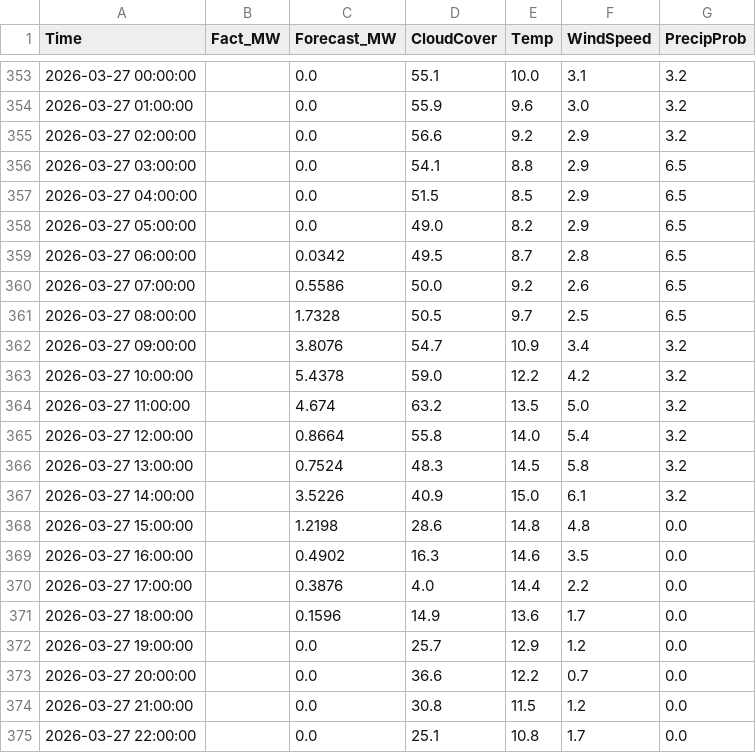
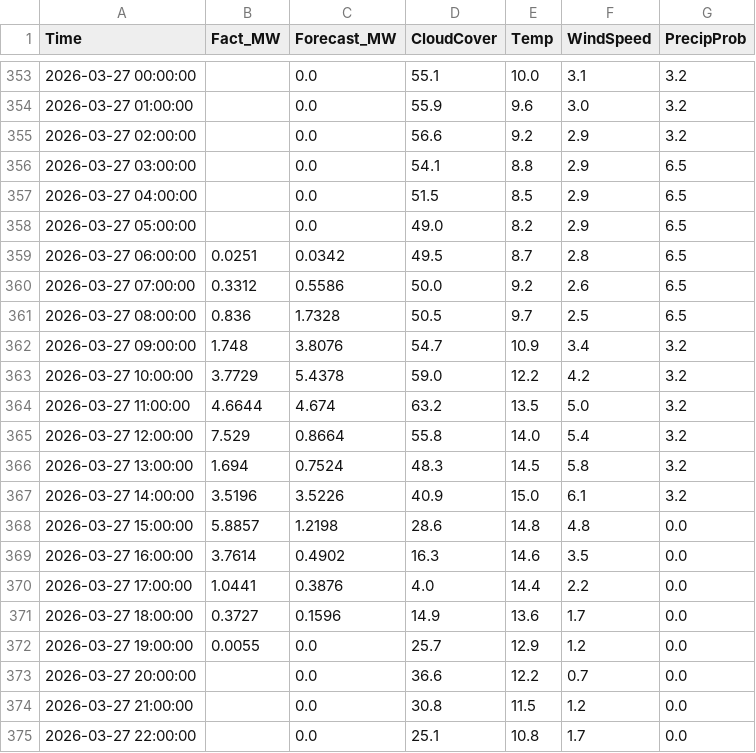
Before and after one commit to SergejKolesnik/Solar-Monitoring-System, a CSV file: solar_ai_base.csv, drawn as a sheet; only a part is shown, gaps mark what is left out.

Commit message:
Auto-update: Sync Forecast and Fact

```diff
--- a/solar_ai_base.csv
+++ b/solar_ai_base.csv
@@ -358,16 +358,16 @@ Time,Fact_MW,Forecast_MW,CloudCover,Temp,WindSpeed,PrecipProb
 2026-03-27 05:00:00,,0.0,49.0,8.2,2.9,6.5
-2026-03-27 06:00:00,,0.0342,49.5,8.7,2.8,6.5
-2026-03-27 07:00:00,,0.5586,50.0,9.2,2.6,6.5
-2026-03-27 08:00:00,,1.7328,50.5,9.7,2.5,6.5
-2026-03-27 09:00:00,,3.8076,54.7,10.9,3.4,3.2
-2026-03-27 10:00:00,,5.4378,59.0,12.2,4.2,3.2
-2026-03-27 11:00:00,,4.674,63.2,13.5,5.0,3.2
-2026-03-27 12:00:00,,0.8664,55.8,14.0,5.4,3.2
-2026-03-27 13:00:00,,0.7524,48.3,14.5,5.8,3.2
-2026-03-27 14:00:00,,3.5226,40.9,15.0,6.1,3.2
-2026-03-27 15:00:00,,1.2198,28.6,14.8,4.8,0.0
-2026-03-27 16:00:00,,0.4902,16.3,14.6,3.5,0.0
-2026-03-27 17:00:00,,0.3876,4.0,14.4,2.2,0.0
-2026-03-27 18:00:00,,0.1596,14.9,13.6,1.7,0.0
-2026-03-27 19:00:00,,0.0,25.7,12.9,1.2,0.0
+2026-03-27 06:00:00,0.0251,0.0342,49.5,8.7,2.8,6.5
+2026-03-27 07:00:00,0.3312,0.5586,50.0,9.2,2.6,6.5
+2026-03-27 08:00:00,0.836,1.7328,50.5,9.7,2.5,6.5
+2026-03-27 09:00:00,1.748,3.8076,54.7,10.9,3.4,3.2
+2026-03-27 10:00:00,3.7729,5.4378,59.0,12.2,4.2,3.2
+2026-03-27 11:00:00,4.6644,4.674,63.2,13.5,5.0,3.2
+2026-03-27 12:00:00,7.529,0.8664,55.8,14.0,5.4,3.2
+2026-03-27 13:00:00,1.694,0.7524,48.3,14.5,5.8,3.2
+2026-03-27 14:00:00,3.5196,3.5226,40.9,15.0,6.1,3.2
+2026-03-27 15:00:00,5.8857,1.2198,28.6,14.8,4.8,0.0
+2026-03-27 16:00:00,3.7614,0.4902,16.3,14.6,3.5,0.0
+2026-03-27 17:00:00,1.0441,0.3876,4.0,14.4,2.2,0.0
+2026-03-27 18:00:00,0.3727,0.1596,14.9,13.6,1.7,0.0
+2026-03-27 19:00:00,0.0055,0.0,25.7,12.9,1.2,0.0
 2026-03-27 20:00:00,,0.0,36.6,12.2,0.7,0.0
```
